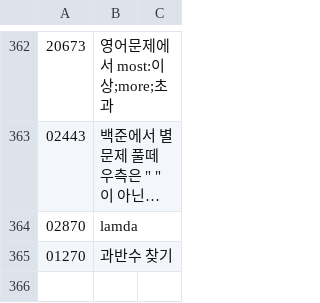
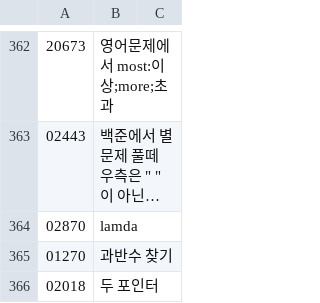
Before and after one commit to bbasung1/baekjoonpratice, a CSV file: whatilearn.csv, drawn as a sheet; only a part is shown, gaps mark what is left out; long unchanged cells end in …; the diff names each change by its address in the sheet, - before the commit and + after, or states it on an @@ line.

```diff
--- a/whatilearn.csv
+++ b/whatilearn.csv
+row 366: 02018 | 두 포인터
```
Also changed, not shown: 1 other file.
